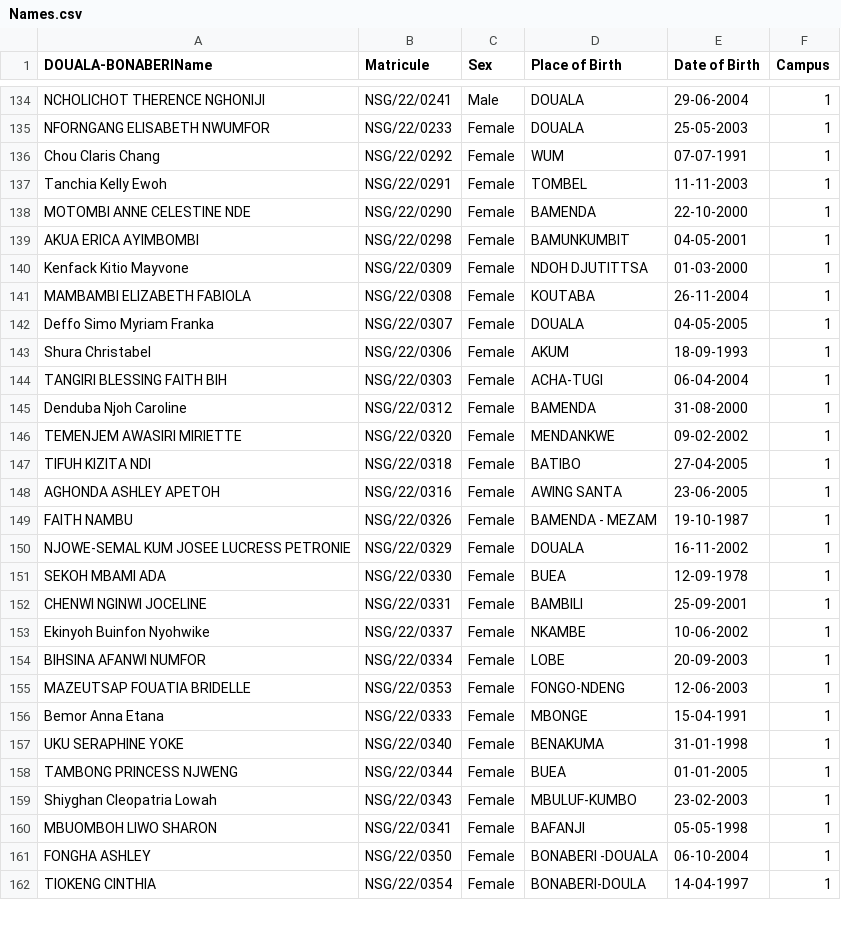
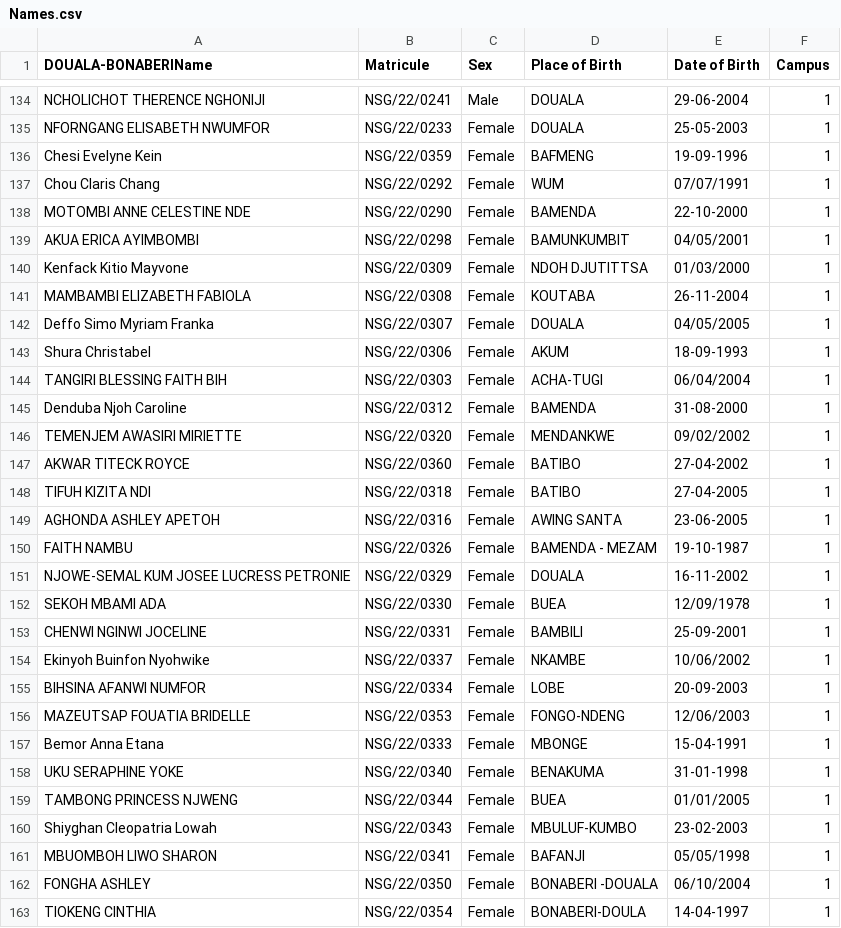
Before and after one commit to nishangsystems/univeristy, a CSV file: public/files/Names.csv, drawn as a sheet; only a part is shown, gaps mark what is left out; the diff covers the shown part only.

```diff
--- a/public/files/Names.csv
+++ b/public/files/Names.csv
@@ -136,2 +136,2 @@ DOUALA-BONABERIName,Matricule,Sex,"Place of Birth","Date of Birth",Campus
-"Chou Claris Chang ",NSG/22/0292,Female,WUM,07-07-1991,1
-"Tanchia Kelly Ewoh",NSG/22/0291,Female,TOMBEL,11-11-2003,1
+Chesi Evelyne Kein,NSG/22/0359,Female,BAFMENG,19-09-1996,1
+Chou Claris Chang ,NSG/22/0292,Female,WUM,07/07/1991,1
@@ -139,2 +139,2 @@ DOUALA-BONABERIName,Matricule,Sex,"Place of Birth","Date of Birth",Campus
-"AKUA ERICA AYIMBOMBI",NSG/22/0298,Female,BAMUNKUMBIT,04-05-2001,1
-"Kenfack Kitio Mayvone",NSG/22/0309,Female,"NDOH DJUTITTSA",01-03-2000,1
+AKUA ERICA AYIMBOMBI,NSG/22/0298,Female,BAMUNKUMBIT,04/05/2001,1
+Kenfack Kitio Mayvone,NSG/22/0309,Female,NDOH DJUTITTSA,01/03/2000,1
@@ -142 +142 @@ DOUALA-BONABERIName,Matricule,Sex,"Place of Birth","Date of Birth",Campus
-"Deffo Simo Myriam Franka",NSG/22/0307,Female,"DOUALA ",04-05-2005,1
+Deffo Simo Myriam Franka,NSG/22/0307,Female,DOUALA ,04/05/2005,1
@@ -144 +144 @@ DOUALA-BONABERIName,Matricule,Sex,"Place of Birth","Date of Birth",Campus
-"TANGIRI BLESSING FAITH BIH ",NSG/22/0303,Female,ACHA-TUGI,06-04-2004,1
+TANGIRI BLESSING FAITH BIH ,NSG/22/0303,Female,ACHA-TUGI,06/04/2004,1
@@ -146 +146,2 @@ DOUALA-BONABERIName,Matricule,Sex,"Place of Birth","Date of Birth",Campus
-"TEMENJEM AWASIRI MIRIETTE",NSG/22/0320,Female,MENDANKWE,09-02-2002,1
+TEMENJEM AWASIRI MIRIETTE,NSG/22/0320,Female,MENDANKWE,09/02/2002,1
+AKWAR TITECK ROYCE,NSG/22/0360,Female,BATIBO,27-04-2002,1
@@ -151 +152 @@ DOUALA-BONABERIName,Matricule,Sex,"Place of Birth","Date of Birth",Campus
-"SEKOH MBAMI ADA ",NSG/22/0330,Female,BUEA,12-09-1978,1
+SEKOH MBAMI ADA ,NSG/22/0330,Female,BUEA,12/09/1978,1
@@ -153 +154 @@ DOUALA-BONABERIName,Matricule,Sex,"Place of Birth","Date of Birth",Campus
-"Ekinyoh Buinfon Nyohwike",NSG/22/0337,Female,NKAMBE,10-06-2002,1
+Ekinyoh Buinfon Nyohwike,NSG/22/0337,Female,NKAMBE,10/06/2002,1
@@ -155 +156 @@ DOUALA-BONABERIName,Matricule,Sex,"Place of Birth","Date of Birth",Campus
-"MAZEUTSAP FOUATIA BRIDELLE",NSG/22/0353,Female,FONGO-NDENG,12-06-2003,1
+MAZEUTSAP FOUATIA BRIDELLE,NSG/22/0353,Female,FONGO-NDENG,12/06/2003,1
@@ -158 +159 @@ DOUALA-BONABERIName,Matricule,Sex,"Place of Birth","Date of Birth",Campus
-"TAMBONG PRINCESS NJWENG ",NSG/22/0344,Female,BUEA,01-01-2005,1
+TAMBONG PRINCESS NJWENG ,NSG/22/0344,Female,BUEA,01/01/2005,1
@@ -160,2 +161,2 @@ DOUALA-BONABERIName,Matricule,Sex,"Place of Birth","Date of Birth",Campus
-"MBUOMBOH LIWO SHARON",NSG/22/0341,Female,BAFANJI,05-05-1998,1
-"FONGHA ASHLEY",NSG/22/0350,Female,"BONABERI -DOUALA",06-10-2004,1
+MBUOMBOH LIWO SHARON,NSG/22/0341,Female,BAFANJI,05/05/1998,1
+FONGHA ASHLEY,NSG/22/0350,Female,BONABERI -DOUALA,06/10/2004,1
```
Also changed, not shown: 12 added rows, 2 removed rows and 50 edited cells elsewhere in this file, 16 other files.
